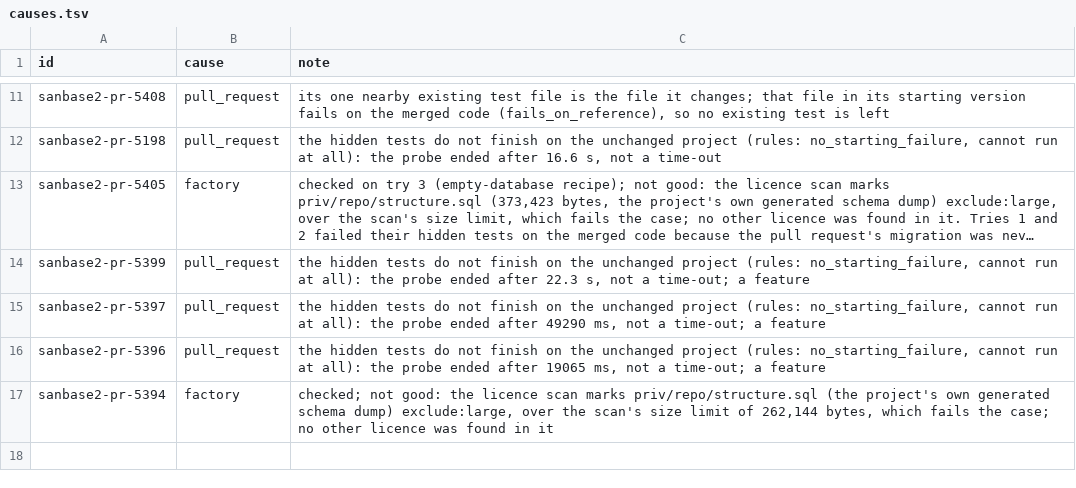
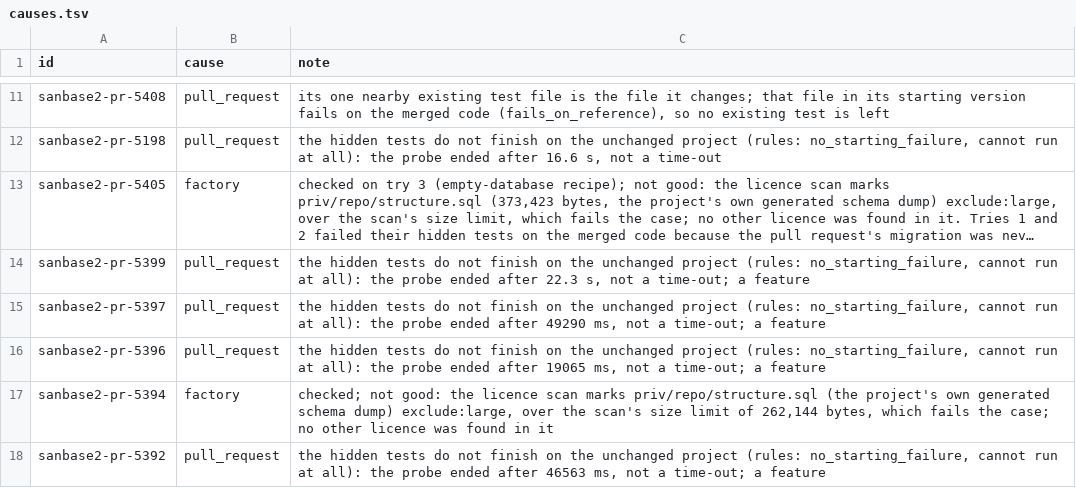
Before and after one commit to Cinderella-Man/elixir-agents-on-mining-rigs, a TSV file: docs/data/2026-11-12_cases_santiment_sanbase2/causes.tsv, drawn as a sheet; only a part is shown, gaps mark what is left out; long unchanged cells end in ….

```diff
--- a/docs/data/2026-11-12_cases_santiment_sanbase2/causes.tsv
+++ b/docs/data/2026-11-12_cases_santiment_sanbase2/causes.tsv
@@ -17 +17,2 @@ sanbase2-pr-5396	pull_request	the hidden tests do not finish on the unchanged pr
 sanbase2-pr-5394	factory	checked; not good: the licence scan marks priv/repo/structure.sql (the project's own generated schema dump) exclude:large, over the scan's size limit of 262,144 bytes, which fails the case; no other licence was found in it
+sanbase2-pr-5392	pull_request	the hidden tests do not finish on the unchanged project (rules: no_starting_failure, cannot run at all): the probe ended after 46563 ms, not a time-out; a feature
```
Also changed, not shown: docs/data/2026-11-12_cases_santiment_sanbase2/cases.tsv, docs/data/2026-11-12_cases_santiment_sanbase2/good.tsv, 9 other files.
